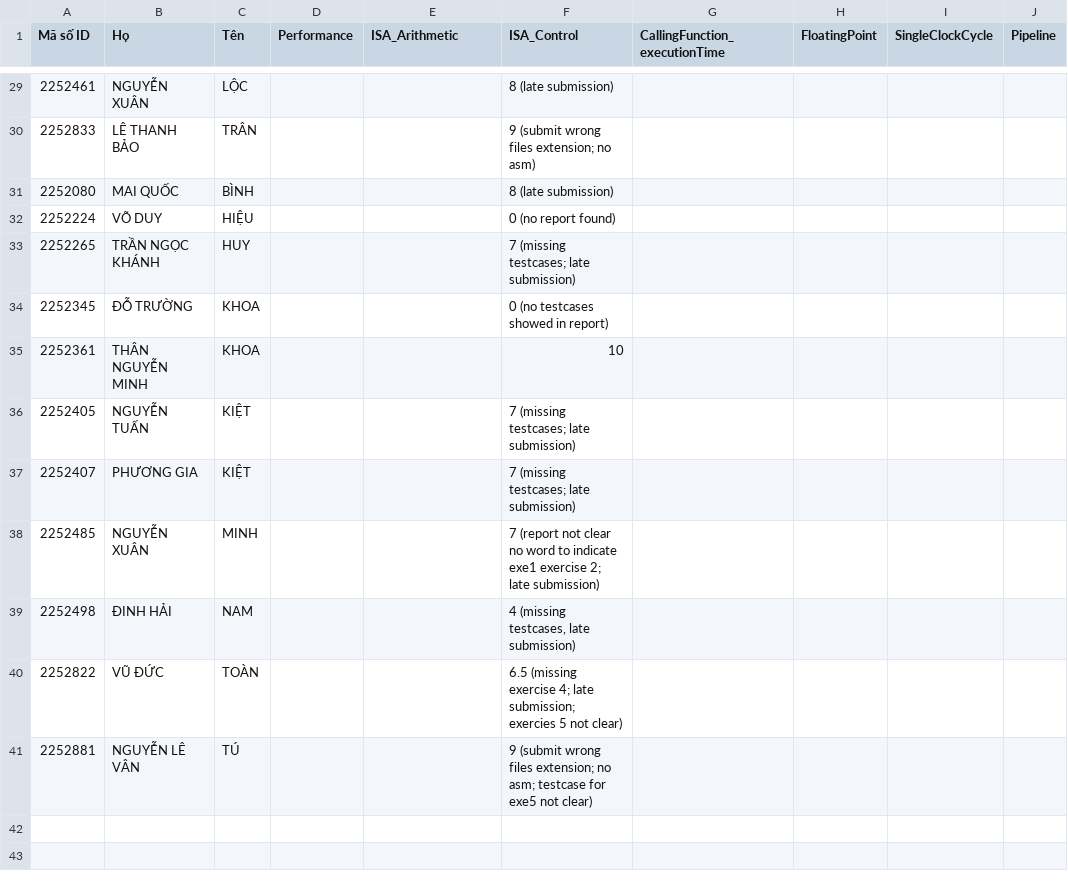
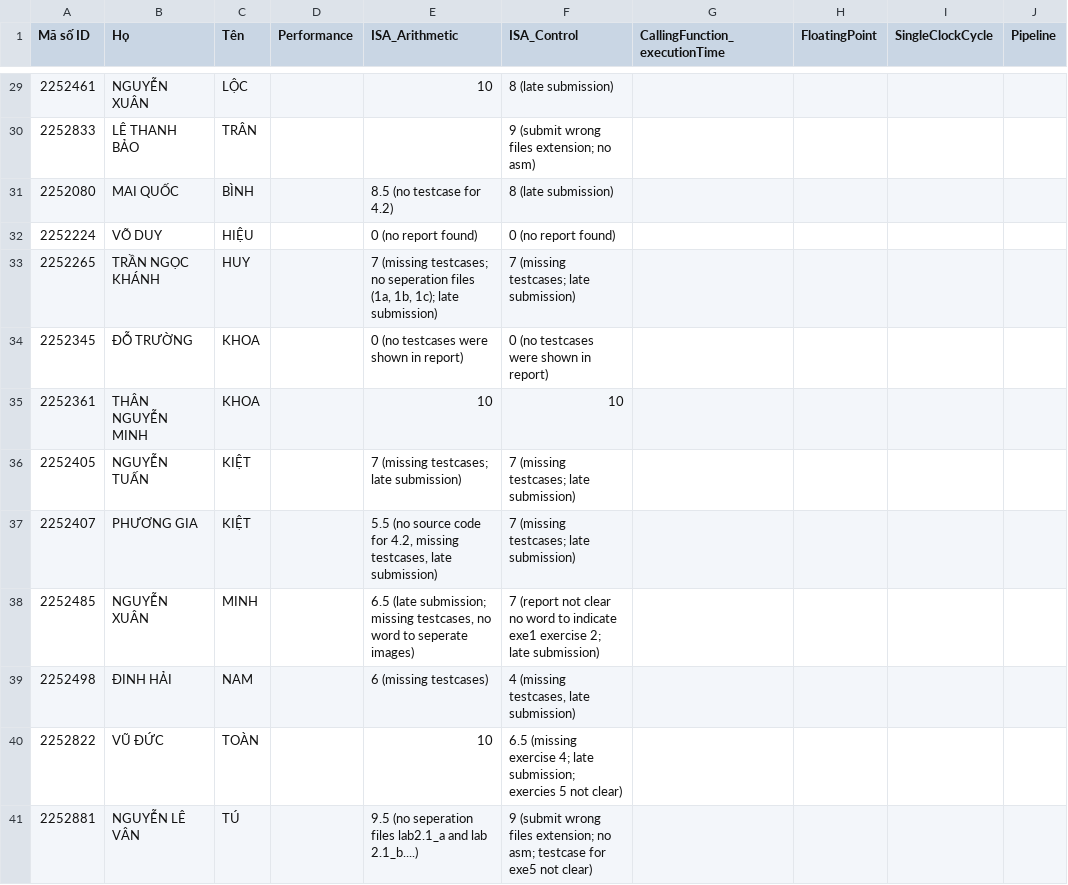
Before and after one commit to ThanhBinhTran/ThanhBinhTran.github.io, a CSV file: CompArchScore/2023_HK231/Quiz.csv, drawn as a sheet; only a part is shown, gaps mark what is left out; the diff covers the shown part only; the diff names each change by its address in the sheet, - before the commit and + after, or states it on an @@ line.

```diff
--- a/CompArchScore/2023_HK231/Quiz.csv
+++ b/CompArchScore/2023_HK231/Quiz.csv
-E29 (ISA_Arithmetic): (empty)
+E29 (ISA_Arithmetic): 10
-E31 (ISA_Arithmetic): (empty)
+E31 (ISA_Arithmetic): 8.5 (no testcase for 4.2)
-E32 (ISA_Arithmetic): (empty)
+E32 (ISA_Arithmetic): 0 (no report found)
-E33 (ISA_Arithmetic): (empty)
+E33 (ISA_Arithmetic): 7 (missing testcases; no seperation files (1a, 1b, 1c); late submission)
-E34 (ISA_Arithmetic): (empty)
+E34 (ISA_Arithmetic): 0 (no testcases were shown in report)
-F34 (ISA_Control): 0 (no testcases showed in report)
+F34 (ISA_Control): 0 (no testcases were shown in report)
-E35 (ISA_Arithmetic): (empty)
+E35 (ISA_Arithmetic): 10
-E36 (ISA_Arithmetic): (empty)
+E36 (ISA_Arithmetic): 7 (missing testcases; late submission)
-E37 (ISA_Arithmetic): (empty)
+E37 (ISA_Arithmetic): 5.5 (no source code for 4.2, missing testcases, late submission)
-E38 (ISA_Arithmetic): (empty)
+E38 (ISA_Arithmetic): 6.5 (late submission; missing testcases, no word to seperate images)
-E39 (ISA_Arithmetic): (empty)
+E39 (ISA_Arithmetic): 6 (missing testcases)
-E40 (ISA_Arithmetic): (empty)
+E40 (ISA_Arithmetic): 10
-E41 (ISA_Arithmetic): (empty)
+E41 (ISA_Arithmetic): 9.5 (no seperation files lab2.1_a and lab 2.1_b....)
```
Also changed, not shown: 22 edited cells elsewhere in this file.
